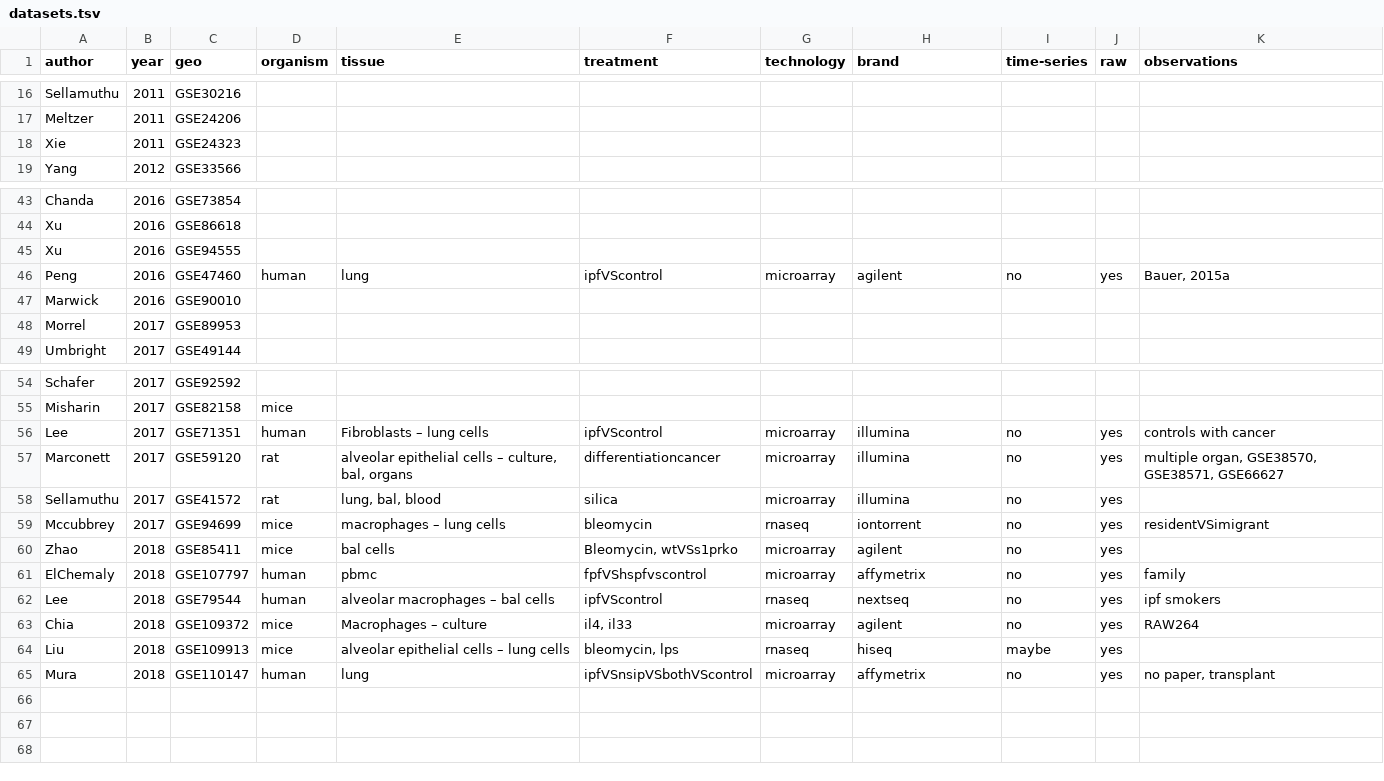
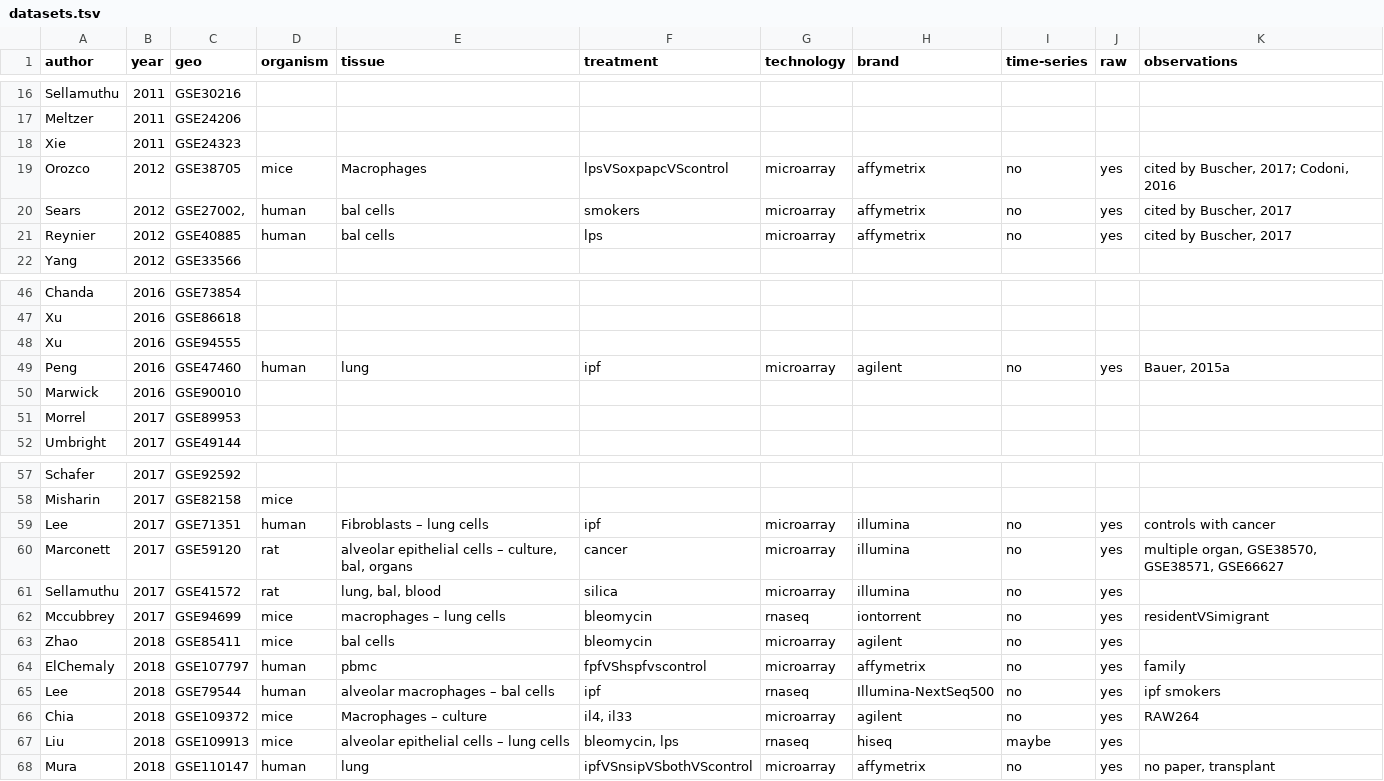
Before and after one commit to giulianonetto/tcc, a TSV file: storage/datasets.tsv, drawn as a sheet; only a part is shown, gaps mark what is left out.

Commit message:
modify datasets table

```diff
--- a/storage/datasets.tsv
+++ b/storage/datasets.tsv
@@ -18,2 +18,5 @@ Meltzer	2011	GSE24206
 Xie	2011	GSE24323								
+Orozco	2012	GSE38705	mice	Macrophages	lpsVSoxpapcVScontrol	microarray	affymetrix	no	yes	cited by Buscher, 2017; Codoni, 2016
+Sears	2012	GSE27002,	human	bal cells	smokers	microarray	affymetrix	no	yes	cited by Buscher, 2017
+Reynier	2012	GSE40885	human	bal cells	lps	microarray	affymetrix	no	yes	cited by Buscher, 2017
 Yang	2012	GSE33566								
@@ -45,3 +48,3 @@ Xu	2016	GSE86618
 Xu	2016	GSE94555								
-Peng	2016	GSE47460	human	lung	ipfVScontrol	microarray	agilent	no	yes	Bauer, 2015a
+Peng	2016	GSE47460	human	lung	ipf	microarray	agilent	no	yes	Bauer, 2015a
 Marwick	2016	GSE90010								
@@ -55,9 +58,9 @@ Schafer	2017	GSE92592
 Misharin	2017	GSE82158	mice							
-Lee	2017	GSE71351	human	Fibroblasts – lung cells	ipfVScontrol	microarray	illumina	no	yes	controls with cancer
-Marconett	2017	GSE59120	rat	alveolar epithelial cells – culture, bal, organs	differentiationcancer	microarray	illumina	no	yes	multiple organ, GSE38570, GSE38571, GSE66627
+Lee	2017	GSE71351	human	Fibroblasts – lung cells	ipf	microarray	illumina	no	yes	controls with cancer
+Marconett	2017	GSE59120	rat	alveolar epithelial cells – culture, bal, organs	cancer	microarray	illumina	no	yes	multiple organ, GSE38570, GSE38571, GSE66627
 Sellamuthu	2017	GSE41572	rat	lung, bal, blood	silica	microarray	illumina	no	yes	
 Mccubbrey	2017	GSE94699	mice	macrophages – lung cells	bleomycin	rnaseq	iontorrent	no	yes	residentVSimigrant
-Zhao	2018	GSE85411	mice	bal cells	Bleomycin, wtVSs1prko	microarray	agilent	no	yes	
+Zhao	2018	GSE85411	mice	bal cells	bleomycin	microarray	agilent	no	yes	
 ElChemaly	2018	GSE107797	human	pbmc	fpfVShspfvscontrol	microarray	affymetrix	no	yes	family
-Lee	2018	GSE79544	human	alveolar macrophages – bal cells	ipfVScontrol	rnaseq	nextseq	no	yes	ipf smokers
+Lee	2018	GSE79544	human	alveolar macrophages – bal cells	ipf	rnaseq	Illumina-NextSeq500	no	yes	ipf smokers
 Chia	2018	GSE109372	mice	Macrophages – culture	il4, il33	microarray	agilent	no	yes	RAW264
```
